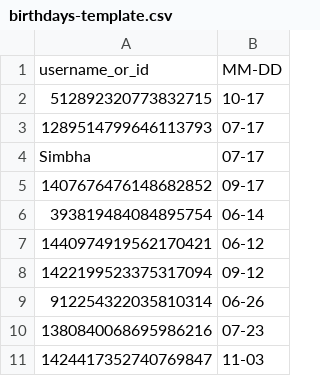
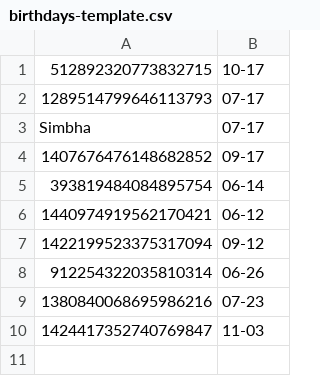
Before and after one commit to mspinkymonterde/3220, a CSV file: birthdays-template.csv, drawn as a sheet.

Commit message:
remove header row from birthdays-template.csv

```diff
--- a/birthdays-template.csv
+++ b/birthdays-template.csv
@@ -1,2 +1 @@
-username_or_id,MM-DD
 512892320773832715,10-17
```
